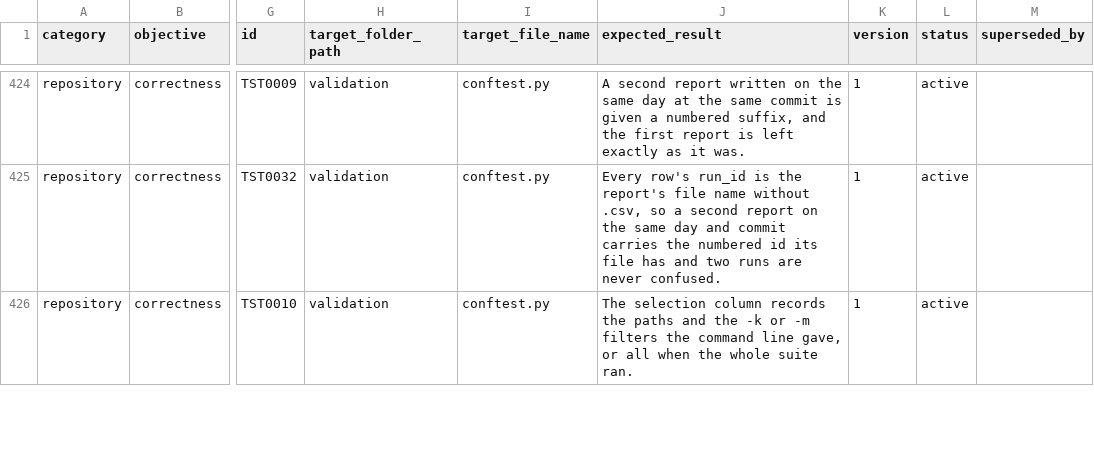
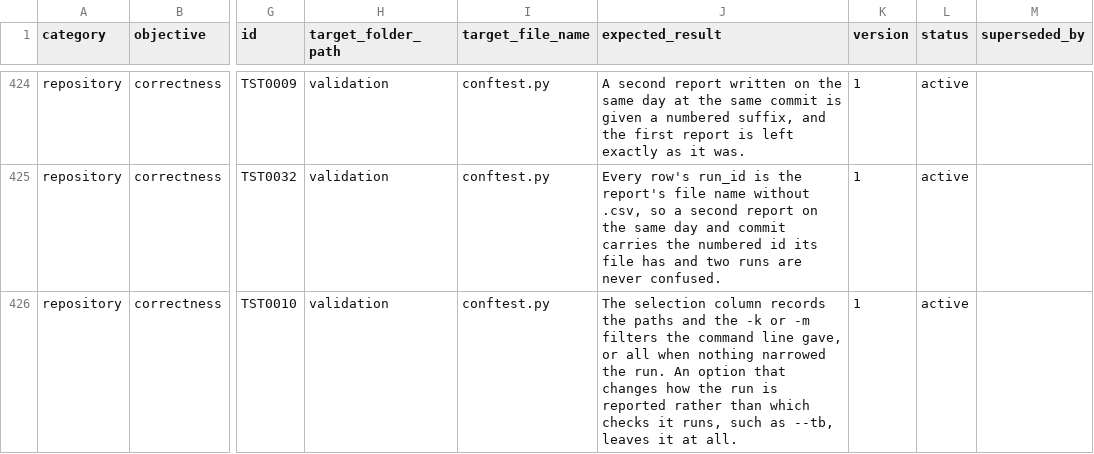
Before and after one commit to delos001/study-definition-graph, a CSV file: validation/validation_inventory.csv, drawn as a sheet; only a part is shown, gaps mark what is left out; the diff covers the shown part only; the diff names each change by its address in the sheet, - before the commit and + after, or states it on an @@ line.

Commit message:
Validation report: count what the run covered instead of listing what narrowed it
The selection column was supposed to stop a partial run passing for a full
one, but it lists the options known to narrow a run, so anything else was
invisible. A run given --deselect reported two of three checks and said
all. A run given -x stopped at the first failure, reported one of three,
said all, and said FAIL, so a reader saw a complete-looking run with one
failure and no sign the rest never ran.

A report now carries checks_collected and checks_reported. They are equal
on a whole run and differ whenever checks were dropped or never reached.
Dropped checks come from the hook pytest fires for every deselection, so a
narrowing option this project has never heard of counts the same as one it
added itself.

A file kept out of collection, as --ignore does, still cannot be counted.
That limit is written into the dictionary rather than worked around.

Found by the audit in #41.

```diff
--- a/validation/validation_inventory.csv
+++ b/validation/validation_inventory.csv
-J426 (expected_result): …all when the whole suite ran.
+J426 (expected_result): …all when nothing narrowed the run. An option that changes how the run is reported rather than which checks it runs, such as --tb, leaves it at all.
```
Also changed, not shown: 3 added rows elsewhere in this file, 4 other files.
